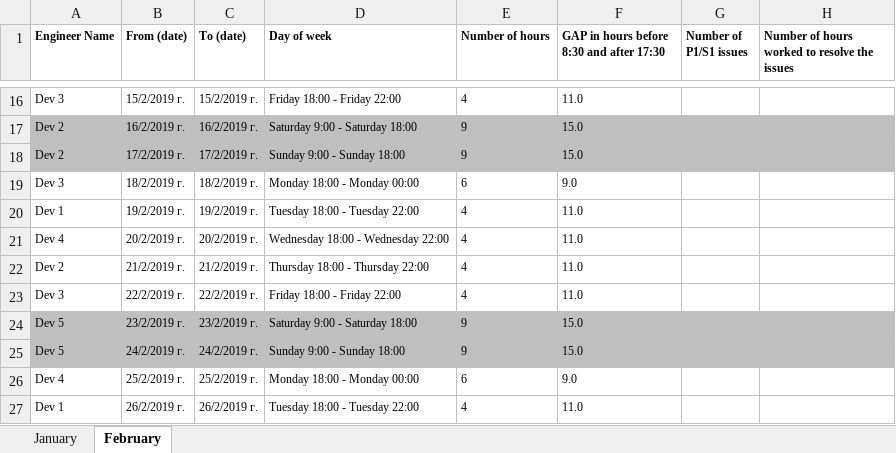
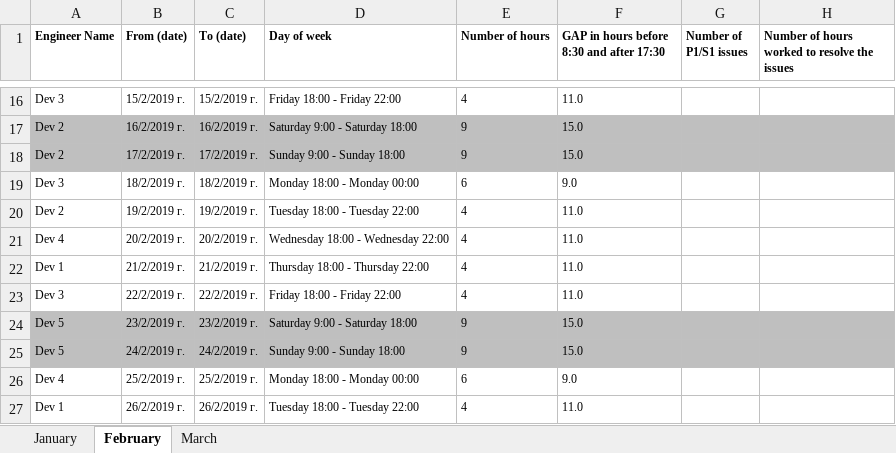
Before and after one commit to bdechev/Schedule.Importer.Service, an Excel workbook: downloads/OOH-Duty-example-Hours_only.xlsx, sheet February, drawn as a sheet; only a part is shown, gaps mark what is left out; values as stored, in another font and other column widths than the file's, no borders; the diff names each change by its address in the sheet, - before the commit and + after, or states it on an @@ line.

```diff
--- a/downloads/OOH-Duty-example-Hours_only.xlsx (sheet February)
+++ b/downloads/OOH-Duty-example-Hours_only.xlsx (sheet February)
+sheet tab: March
-A20 (Engineer Name): Dev 1
+A20 (Engineer Name): Dev 2
-A22 (Engineer Name): Dev 2
+A22 (Engineer Name): Dev 1
```
Also changed, not shown: 7 other files.
